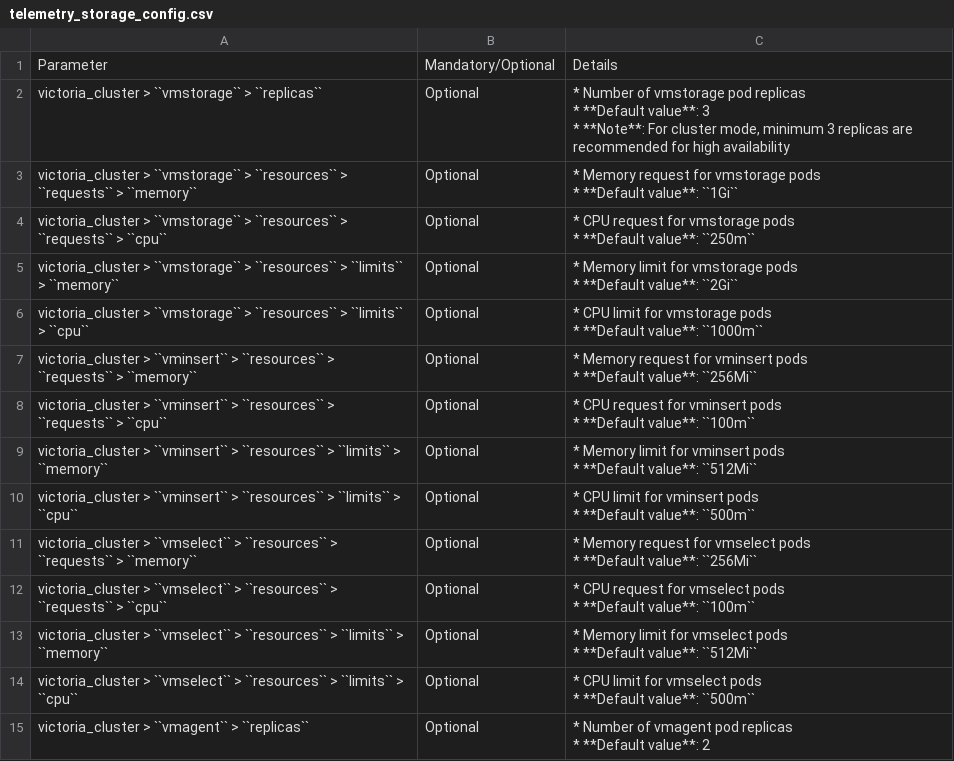
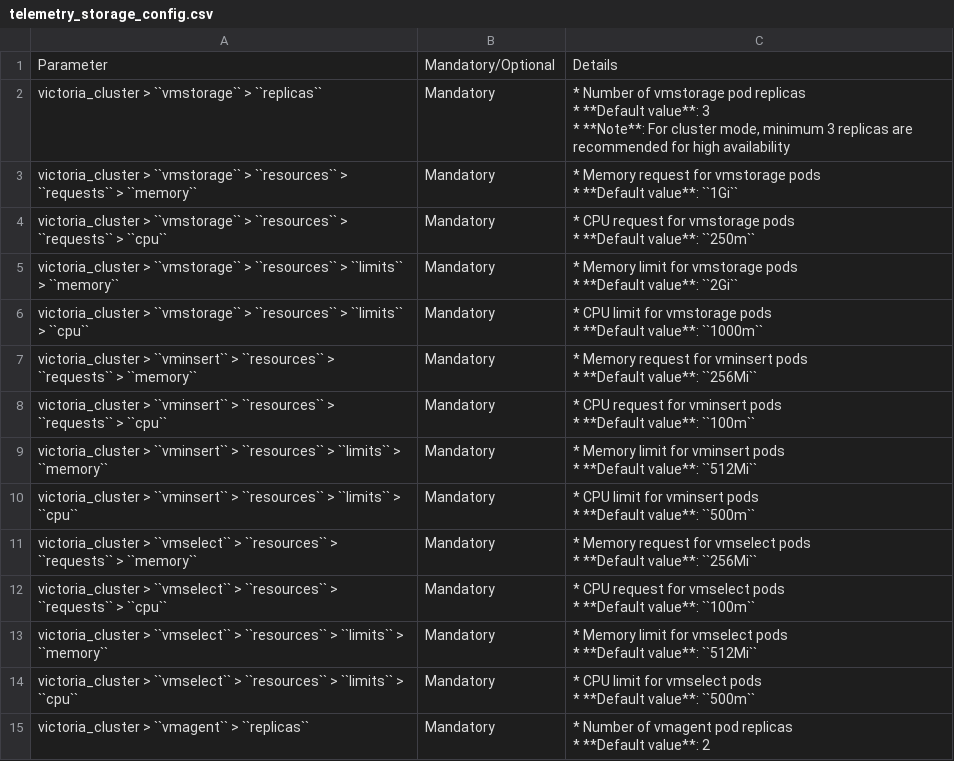
Before and after one commit to dell/omnia-containers, a CSV file: docs/source/Tables/telemetry_storage_config.csv, drawn as a sheet; only a part is shown; the diff covers the shown part only.

Commit message:
All the fields are mandatory

```diff
--- a/docs/source/Tables/telemetry_storage_config.csv
+++ b/docs/source/Tables/telemetry_storage_config.csv
@@ -1,30 +1,30 @@
 "Parameter",Mandatory/Optional,Details
-victoria_cluster > ``vmstorage`` > ``replicas``,Optional,"* Number of vmstorage pod replicas
-* **Default value**: 3
-* **Note**: For cluster mode, minimum 3 replicas are recommended for high availability"
-victoria_cluster > ``vmstorage`` > ``resources`` > ``requests`` > ``memory``,Optional,"* Memory request for vmstorage pods
-* **Default value**: ``1Gi``"
-victoria_cluster > ``vmstorage`` > ``resources`` > ``requests`` > ``cpu``,Optional,"* CPU request for vmstorage pods
-* **Default value**: ``250m``"
-victoria_cluster > ``vmstorage`` > ``resources`` > ``limits`` > ``memory``,Optional,"* Memory limit for vmstorage pods
-* **Default value**: ``2Gi``"
-victoria_cluster > ``vmstorage`` > ``resources`` > ``limits`` > ``cpu``,Optional,"* CPU limit for vmstorage pods
-* **Default value**: ``1000m``"
-victoria_cluster > ``vminsert`` > ``resources`` > ``requests`` > ``memory``,Optional,"* Memory request for vminsert pods
-* **Default value**: ``256Mi``"
-victoria_cluster > ``vminsert`` > ``resources`` > ``requests`` > ``cpu``,Optional,"* CPU request for vminsert pods
-* **Default value**: ``100m``"
-victoria_cluster > ``vminsert`` > ``resources`` > ``limits`` > ``memory``,Optional,"* Memory limit for vminsert pods
-* **Default value**: ``512Mi``"
-victoria_cluster > ``vminsert`` > ``resources`` > ``limits`` > ``cpu``,Optional,"* CPU limit for vminsert pods
-* **Default value**: ``500m``"
-victoria_cluster > ``vmselect`` > ``resources`` > ``requests`` > ``memory``,Optional,"* Memory request for vmselect pods
-* **Default value**: ``256Mi``"
-victoria_cluster > ``vmselect`` > ``resources`` > ``requests`` > ``cpu``,Optional,"* CPU request for vmselect pods
-* **Default value**: ``100m``"
-victoria_cluster > ``vmselect`` > ``resources`` > ``limits`` > ``memory``,Optional,"* Memory limit for vmselect pods
-* **Default value**: ``512Mi``"
-victoria_cluster > ``vmselect`` > ``resources`` > ``limits`` > ``cpu``,Optional,"* CPU limit for vmselect pods
-* **Default value**: ``500m``"
-victoria_cluster > ``vmagent`` > ``replicas``,Optional,"* Number of vmagent pod replicas
-* **Default value**: 2"
+victoria_cluster > ``vmstorage`` > ``replicas``,Mandatory,"* Number of vmstorage pod replicas
+* **Default value**: 3
+* **Note**: For cluster mode, minimum 3 replicas are recommended for high availability"
+victoria_cluster > ``vmstorage`` > ``resources`` > ``requests`` > ``memory``,Mandatory,"* Memory request for vmstorage pods
+* **Default value**: ``1Gi``"
+victoria_cluster > ``vmstorage`` > ``resources`` > ``requests`` > ``cpu``,Mandatory,"* CPU request for vmstorage pods
+* **Default value**: ``250m``"
+victoria_cluster > ``vmstorage`` > ``resources`` > ``limits`` > ``memory``,Mandatory,"* Memory limit for vmstorage pods
+* **Default value**: ``2Gi``"
+victoria_cluster > ``vmstorage`` > ``resources`` > ``limits`` > ``cpu``,Mandatory,"* CPU limit for vmstorage pods
+* **Default value**: ``1000m``"
+victoria_cluster > ``vminsert`` > ``resources`` > ``requests`` > ``memory``,Mandatory,"* Memory request for vminsert pods
+* **Default value**: ``256Mi``"
+victoria_cluster > ``vminsert`` > ``resources`` > ``requests`` > ``cpu``,Mandatory,"* CPU request for vminsert pods
+* **Default value**: ``100m``"
+victoria_cluster > ``vminsert`` > ``resources`` > ``limits`` > ``memory``,Mandatory,"* Memory limit for vminsert pods
+* **Default value**: ``512Mi``"
+victoria_cluster > ``vminsert`` > ``resources`` > ``limits`` > ``cpu``,Mandatory,"* CPU limit for vminsert pods
+* **Default value**: ``500m``"
+victoria_cluster > ``vmselect`` > ``resources`` > ``requests`` > ``memory``,Mandatory,"* Memory request for vmselect pods
+* **Default value**: ``256Mi``"
+victoria_cluster > ``vmselect`` > ``resources`` > ``requests`` > ``cpu``,Mandatory,"* CPU request for vmselect pods
+* **Default value**: ``100m``"
+victoria_cluster > ``vmselect`` > ``resources`` > ``limits`` > ``memory``,Mandatory,"* Memory limit for vmselect pods
+* **Default value**: ``512Mi``"
+victoria_cluster > ``vmselect`` > ``resources`` > ``limits`` > ``cpu``,Mandatory,"* CPU limit for vmselect pods
+* **Default value**: ``500m``"
+victoria_cluster > ``vmagent`` > ``replicas``,Mandatory,"* Number of vmagent pod replicas
+* **Default value**: 2"
```
Also changed, not shown: 54 edited cells elsewhere in this file.
